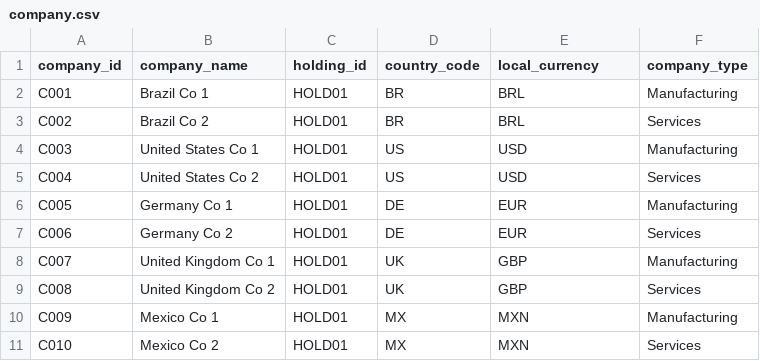
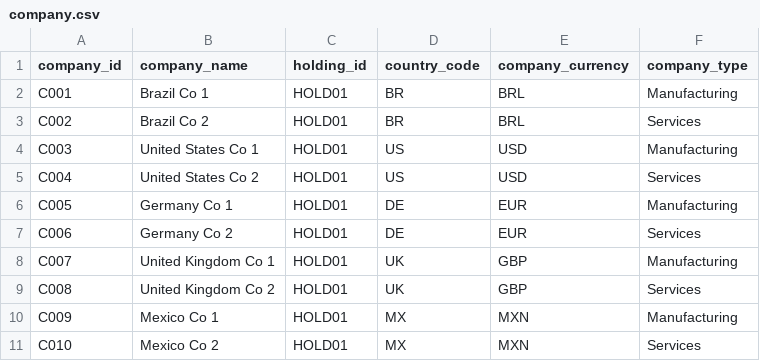
Before and after one commit to aandradepro/qlik-sense-cloud-cash-pooling-poc, a CSV file: data/raw/company.csv, drawn as a sheet.

```diff
--- a/data/raw/company.csv
+++ b/data/raw/company.csv
@@ -1,2 +1,2 @@
-company_id,company_name,holding_id,country_code,local_currency,company_type
+company_id,company_name,holding_id,country_code,company_currency,company_type
 C001,Brazil Co 1,HOLD01,BR,BRL,Manufacturing
```
Also changed, not shown: data/raw/cost_center.csv, 7 other files.
